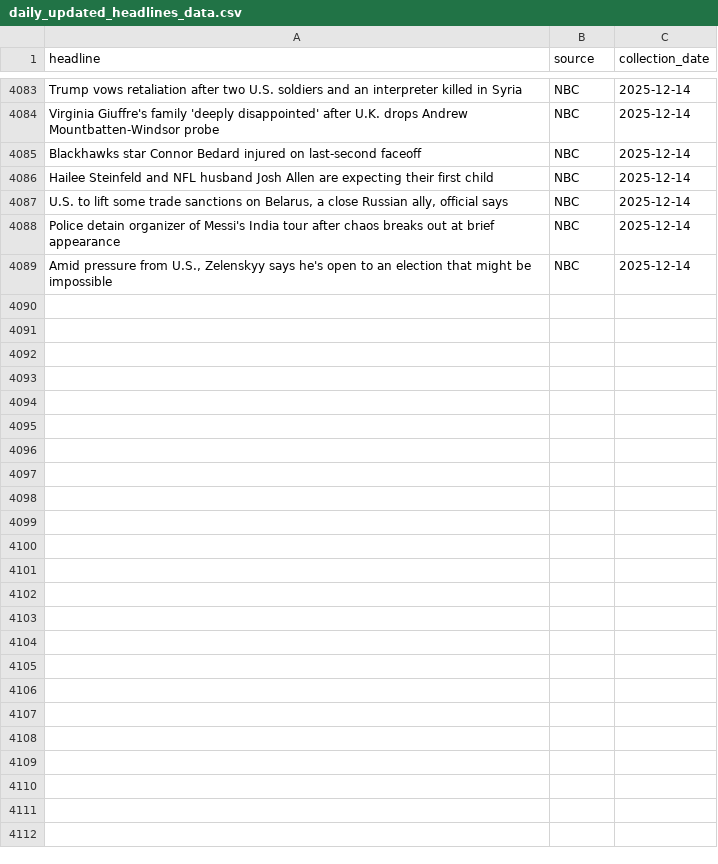
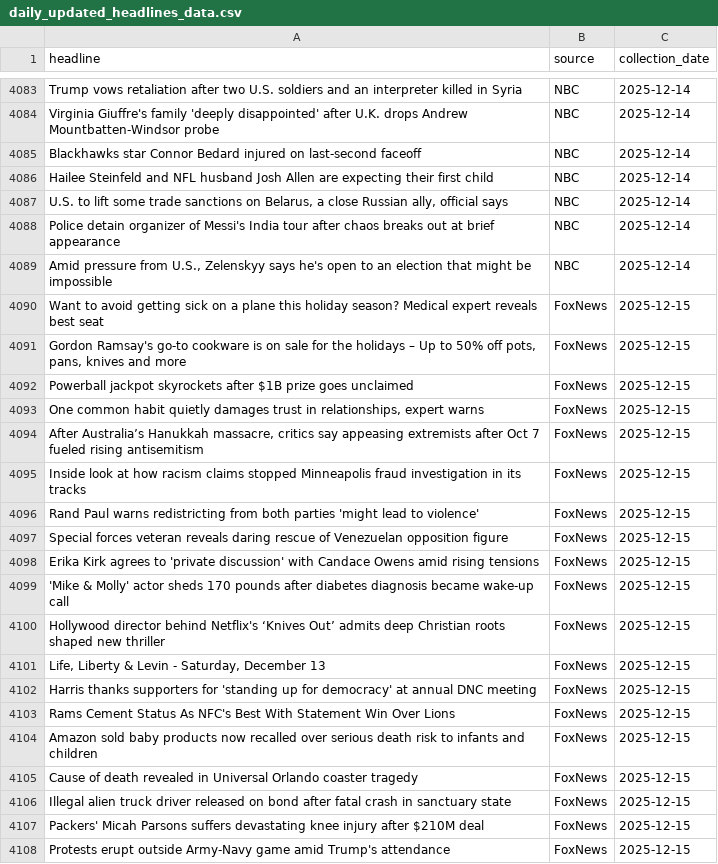
Before and after one commit to maya2816/fox-nbc-news-daily-headline-scraper, a CSV file: data/daily_updated_headlines_data.csv, drawn as a sheet; only a part is shown, gaps mark what is left out; the diff covers the shown part only.

```diff
--- a/data/daily_updated_headlines_data.csv
+++ b/data/daily_updated_headlines_data.csv
@@ -4089 +4089,20 @@ Police detain organizer of Messi's India tour after chaos breaks out at brief ap
 "Amid pressure from U.S., Zelenskyy says he's open to an election that might be impossible",NBC,2025-12-14
+Want to avoid getting sick on a plane this holiday season? Medical expert reveals best seat,FoxNews,2025-12-15
+"Gordon Ramsay's go-to cookware is on sale for the holidays – Up to 50% off pots, pans, knives and more",FoxNews,2025-12-15
+Powerball jackpot skyrockets after $1B prize goes unclaimed,FoxNews,2025-12-15
+"One common habit quietly damages trust in relationships, expert warns",FoxNews,2025-12-15
+"After Australia’s Hanukkah massacre, critics say appeasing extremists after Oct 7 fueled rising antisemitism",FoxNews,2025-12-15
+Inside look at how racism claims stopped Minneapolis fraud investigation in its tracks,FoxNews,2025-12-15
+Rand Paul warns redistricting from both parties 'might lead to violence',FoxNews,2025-12-15
+Special forces veteran reveals daring rescue of Venezuelan opposition figure,FoxNews,2025-12-15
+Erika Kirk agrees to 'private discussion' with Candace Owens amid rising tensions,FoxNews,2025-12-15
+'Mike & Molly' actor sheds 170 pounds after diabetes diagnosis became wake-up call,FoxNews,2025-12-15
+Hollywood director behind Netflix's ‘Knives Out’ admits deep Christian roots shaped new thriller,FoxNews,2025-12-15
+"Life, Liberty & Levin - Saturday, December 13",FoxNews,2025-12-15
+Harris thanks supporters for 'standing up for democracy' at annual DNC meeting,FoxNews,2025-12-15
+Rams Cement Status As NFC's Best With Statement Win Over Lions,FoxNews,2025-12-15
+Amazon sold baby products now recalled over serious death risk to infants and children,FoxNews,2025-12-15
+Cause of death revealed in Universal Orlando coaster tragedy,FoxNews,2025-12-15
+Illegal alien truck driver released on bond after fatal crash in sanctuary state,FoxNews,2025-12-15
+Packers' Micah Parsons suffers devastating knee injury after $210M deal,FoxNews,2025-12-15
+Protests erupt outside Army-Navy game amid Trump's attendance,FoxNews,2025-12-15
```
Also changed, not shown: 40 added rows elsewhere in this file, data/scraping_report.csv.
